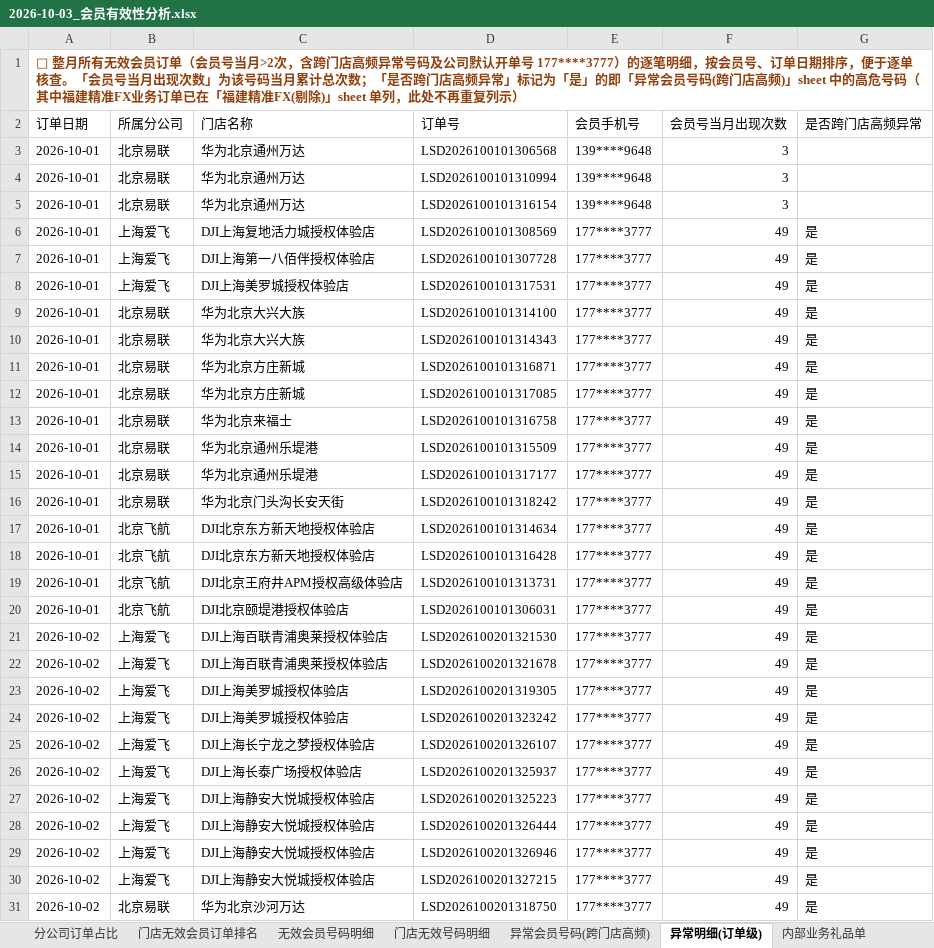
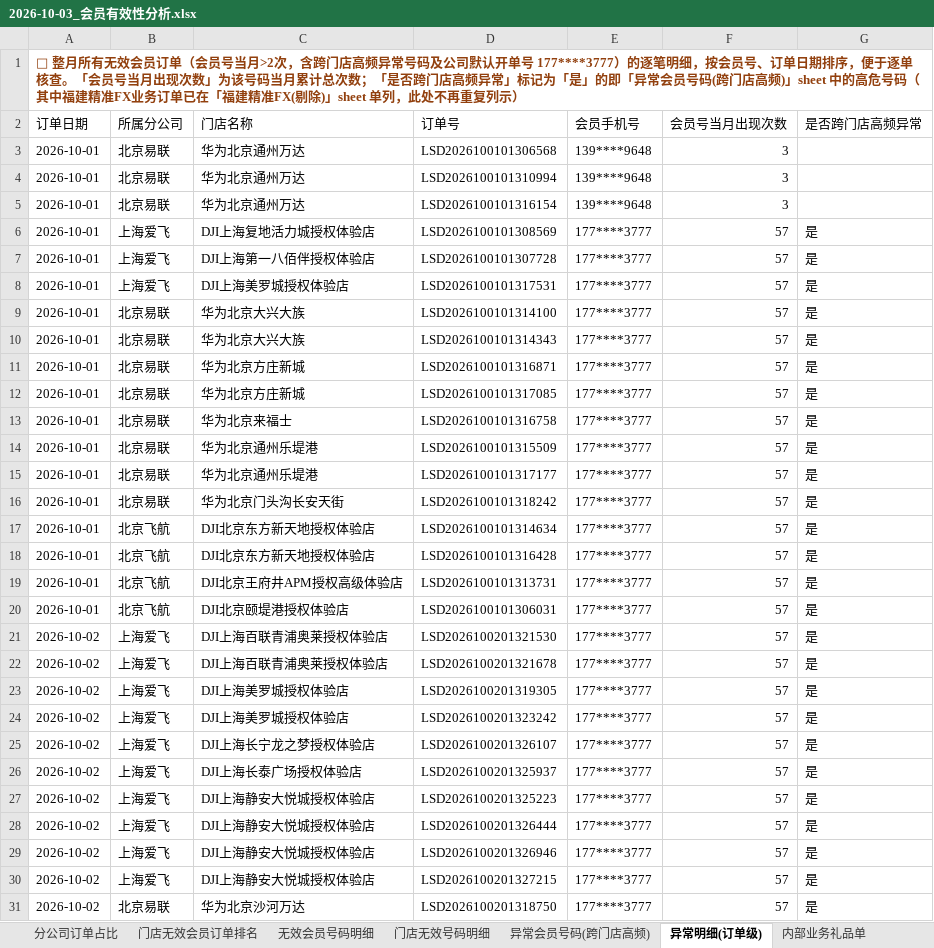
Before and after one commit to panghao007/retail-dashboard, an Excel workbook: d/2026-10-03_会员有效性分析.xlsx, sheet 异常明细(订单级), drawn as a sheet; only a part is shown; values as stored, in another font and other column widths than the file's, no borders; the diff covers the shown part only; the diff names each change by its address in the sheet, - before the commit and + after, or states it on an @@ line.

```diff
--- a/d/2026-10-03_会员有效性分析.xlsx (sheet 异常明细(订单级))
+++ b/d/2026-10-03_会员有效性分析.xlsx (sheet 异常明细(订单级))
-F6:F31 (会员号当月出现次数): 49
+F6:F31 (会员号当月出现次数): 57
```
Also changed, not shown: 8 added rows and 23 edited cells elsewhere in this sheet, sheet 退货订单明细, sheet 门店无效会员订单排名, sheet 内部业务礼品单, sheet 门店无效号码明细, sheet 分公司订单占比, sheet 福建精准FX(剔除), 2 more sheets, 5 other files.
